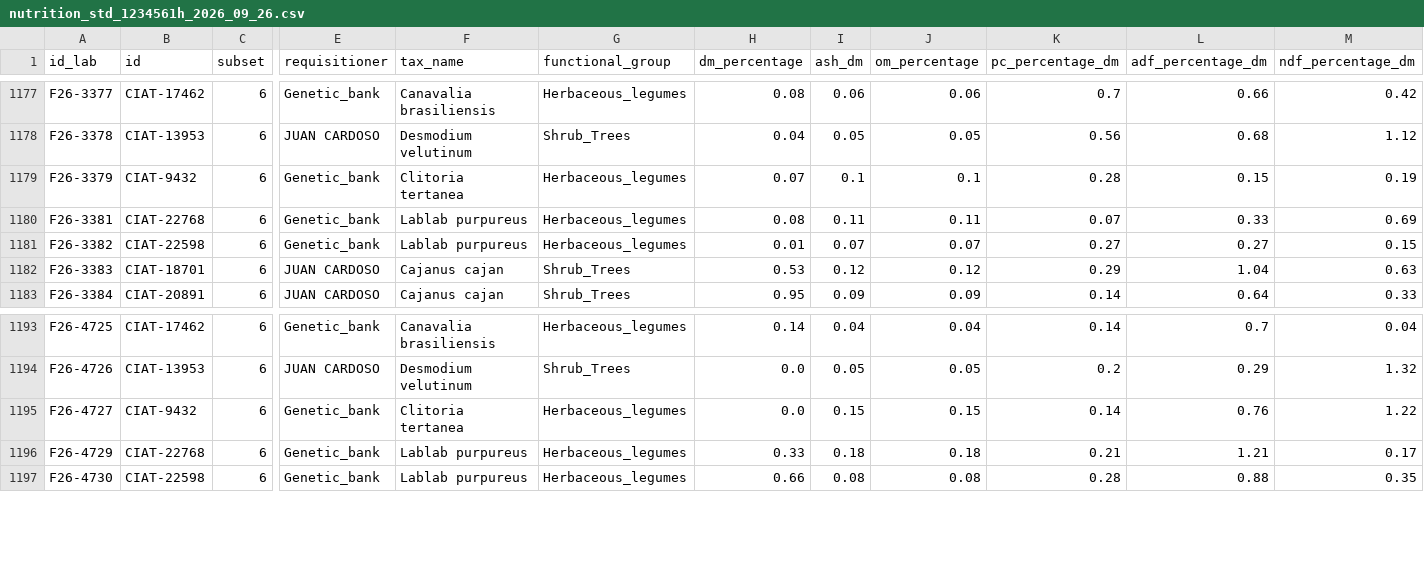
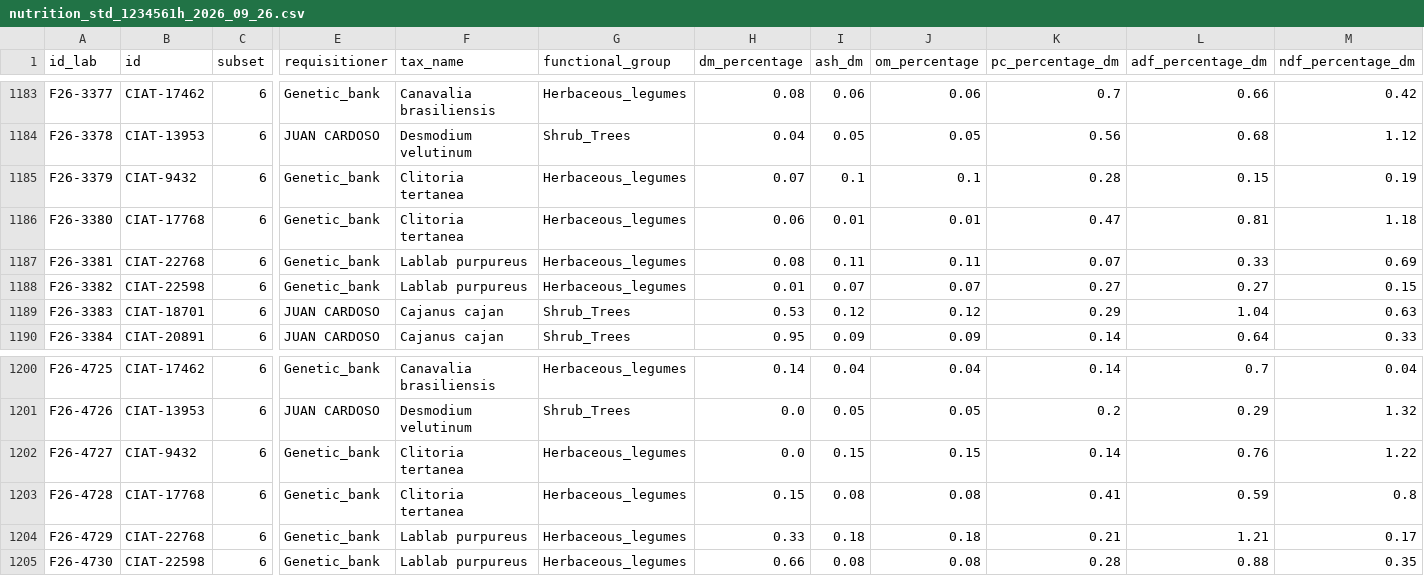
Before and after one commit to maurope/lmf, a CSV file: output/2026_09_26_trial_database_curation/nutrition_std_1234561h_2026_09_26.csv, drawn as a sheet; only a part is shown, gaps mark what is left out; rows hold the shown columns only; the diff covers the shown part only; the diff names each change by its address in the sheet, - before the commit and + after, or states it on an @@ line.

```diff
--- a/output/2026_09_26_trial_database_curation/nutrition_std_1234561h_2026_09_26.csv
+++ b/output/2026_09_26_trial_database_curation/nutrition_std_1234561h_2026_09_26.csv
+row 1186: F26-3380 | CIAT-17768 | 6 | Genetic_bank | Clitoria tertanea | Herbaceous_legumes | 0.06 | 0.01 | 0.01 | 0.47 | 0.81 | 1.18
+row 1203: F26-4728 | CIAT-17768 | 6 | Genetic_bank | Clitoria tertanea | Herbaceous_legumes | 0.15 | 0.08 | 0.08 | 0.41 | 0.59 | 0.8
```
Also changed, not shown: 6 added rows elsewhere in this file, output/2026_09_26_trial_database_curation/nutrition_complete_subsets_1234561h_2026_09_26.csv, 12 other files.
